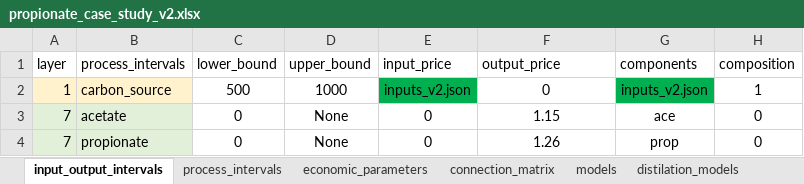
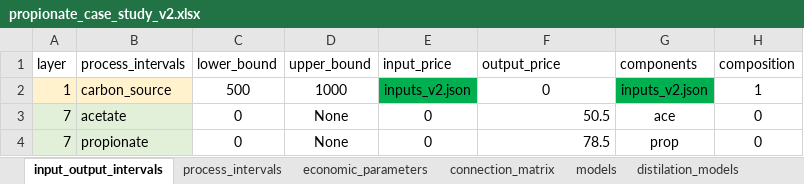
Before and after one commit to llvdrhau/Alquimia_Biorefinery_design_and_optimisation, an Excel workbook: excel files/propionate_case_study_v2.xlsx, sheet input_output_intervals, drawn as a sheet; values as stored, in another font and other column widths than the file's, no borders; charts and pictures and conditional formats not drawn; the diff names each change by its address in the sheet, - before the commit and + after, or states it on an @@ line.

```diff
--- a/excel files/propionate_case_study_v2.xlsx (sheet input_output_intervals)
+++ b/excel files/propionate_case_study_v2.xlsx (sheet input_output_intervals)
-F3 (output_price): 1.15
+F3 (output_price): 50.5
-F3:F4 alignment: center
+F3:F4 alignment: right
-F4 (output_price): 1.26
+F4 (output_price): 78.5
```
Also changed, not shown: sheet process_intervals, sheet economic_parameters, other sheet tabs, charts or pictures, machine learning models/excel_data/Glucose_PH_60_Data_Points.xlsx, 10 other files.
